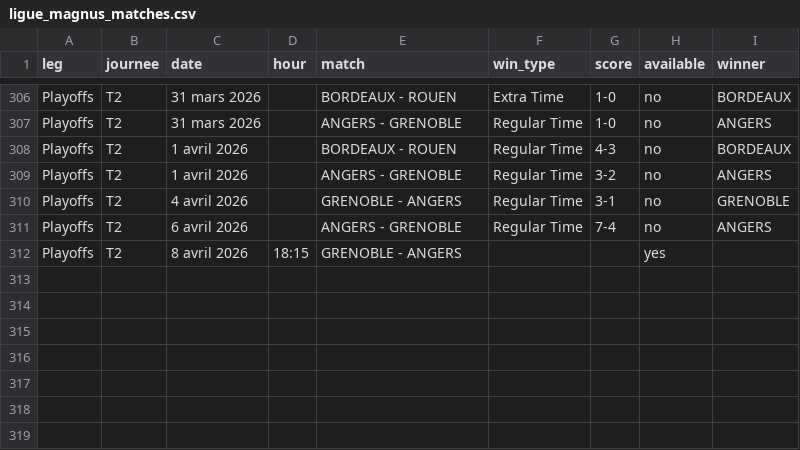
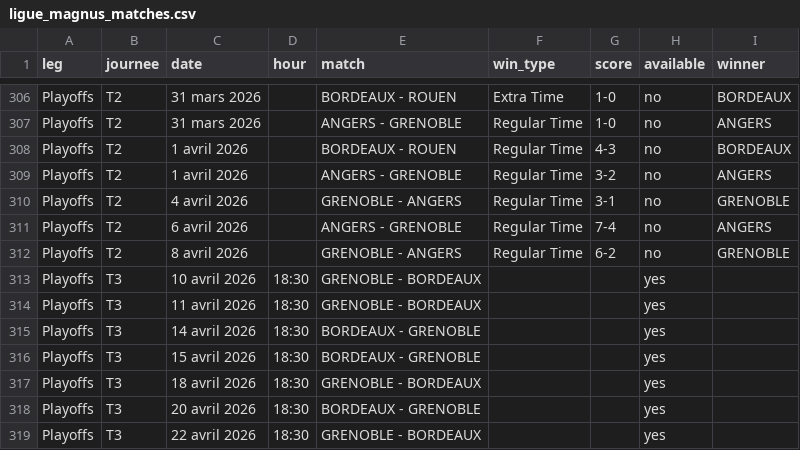
Before and after one commit to MauriceToast/Python_main, a CSV file: ligue_magnus_matches.csv, drawn as a sheet; only a part is shown, gaps mark what is left out.

Commit message:
Update ligue_magnus_matches.csv

```diff
--- a/ligue_magnus_matches.csv
+++ b/ligue_magnus_matches.csv
@@ -311,2 +311,9 @@ Playoffs,T2,4 avril 2026,,GRENOBLE - ANGERS,Regular Time,3-1,no,GRENOBLE
 Playoffs,T2,6 avril 2026,,ANGERS - GRENOBLE,Regular Time,7-4,no,ANGERS
-Playoffs,T2,8 avril 2026,18:15,GRENOBLE - ANGERS,,,yes,
+Playoffs,T2,8 avril 2026,,GRENOBLE - ANGERS,Regular Time,6-2,no,GRENOBLE
+Playoffs,T3,10 avril 2026,18:30,GRENOBLE - BORDEAUX,,,yes,
+Playoffs,T3,11 avril 2026,18:30,GRENOBLE - BORDEAUX,,,yes,
+Playoffs,T3,14 avril 2026,18:30,BORDEAUX - GRENOBLE,,,yes,
+Playoffs,T3,15 avril 2026,18:30,BORDEAUX - GRENOBLE,,,yes,
+Playoffs,T3,18 avril 2026,18:30,GRENOBLE - BORDEAUX,,,yes,
+Playoffs,T3,20 avril 2026,18:30,BORDEAUX - GRENOBLE,,,yes,
+Playoffs,T3,22 avril 2026,18:30,GRENOBLE - BORDEAUX,,,yes,
```
